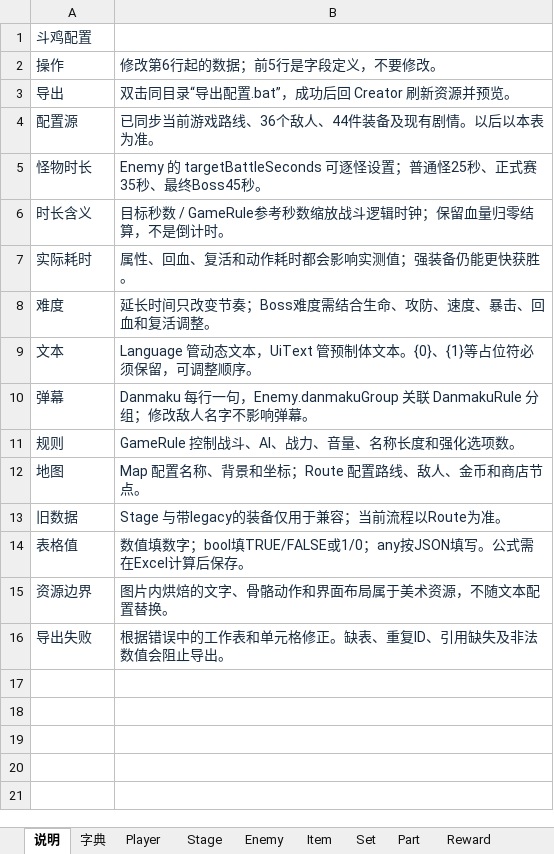
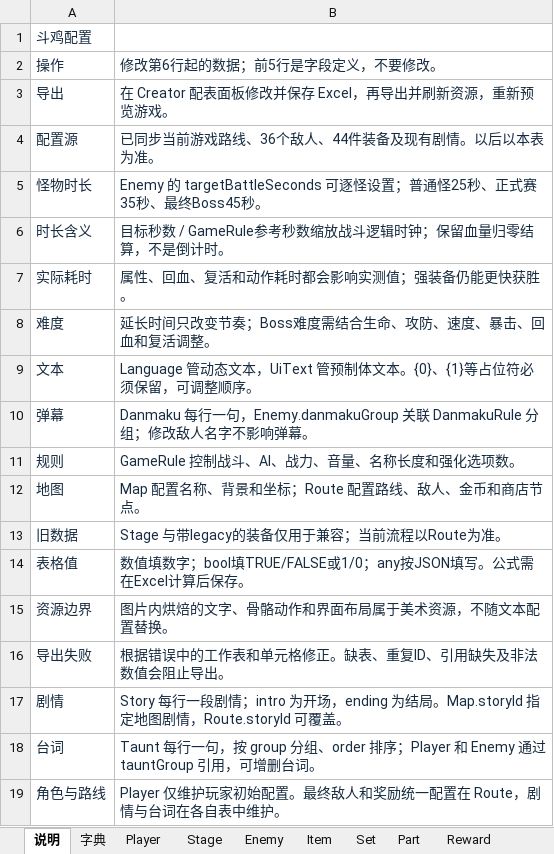
Before and after one commit to lxy2109/chicken-battle, an Excel workbook: excel/斗鸡配置.xlsx, sheet 说明, drawn as a sheet; values as stored, in another font and other column widths than the file's, no borders; the diff names each change by its address in the sheet, - before the commit and + after, or states it on an @@ line.

```diff
--- a/excel/斗鸡配置.xlsx (sheet 说明)
+++ b/excel/斗鸡配置.xlsx (sheet 说明)
-B3: 双击同目录“导出配置.bat”，成功后回 Creator 刷新资源并预览。
+B3: 在 Creator 配表面板修改并保存 Excel，再导出并刷新资源，重新预览游戏。
+row 17: 剧情 | Story 每行一段剧情；intro 为开场，ending 为结局。Map.storyId 指定地图剧情，Route.storyId 可覆盖。
+row 18: 台词 | Taunt 每行一句，按 group 分组、order 排序；Player 和 Enemy 通过 tauntGroup 引用，可增删台词。
+row 19: 角色与路线 | Player 仅维护玩家初始配置。最终敌人和奖励统一配置在 Route，剧情与台词在各自表中维护。
```
Also changed, not shown: sheet Enemy, sheet Player, sheet Map, sheet Route, other sheet tabs, 32 other files.
